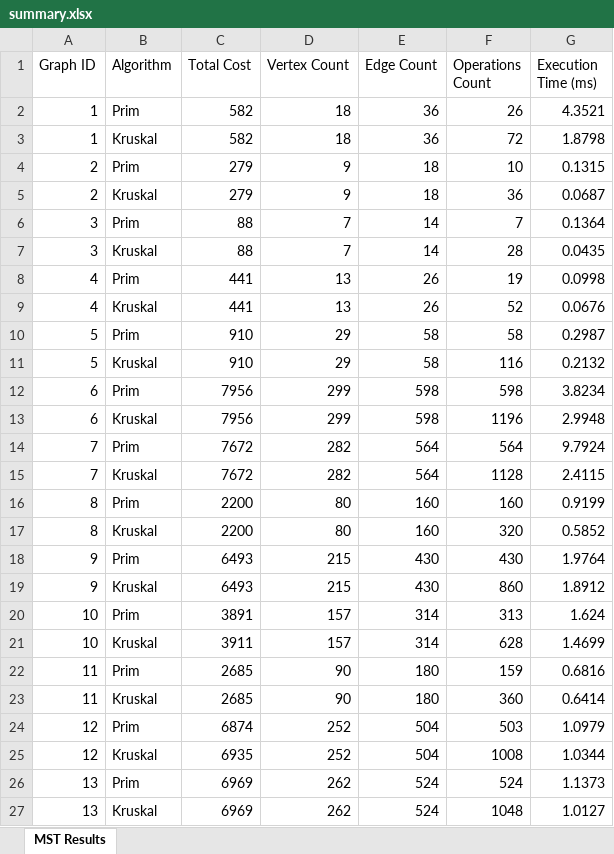
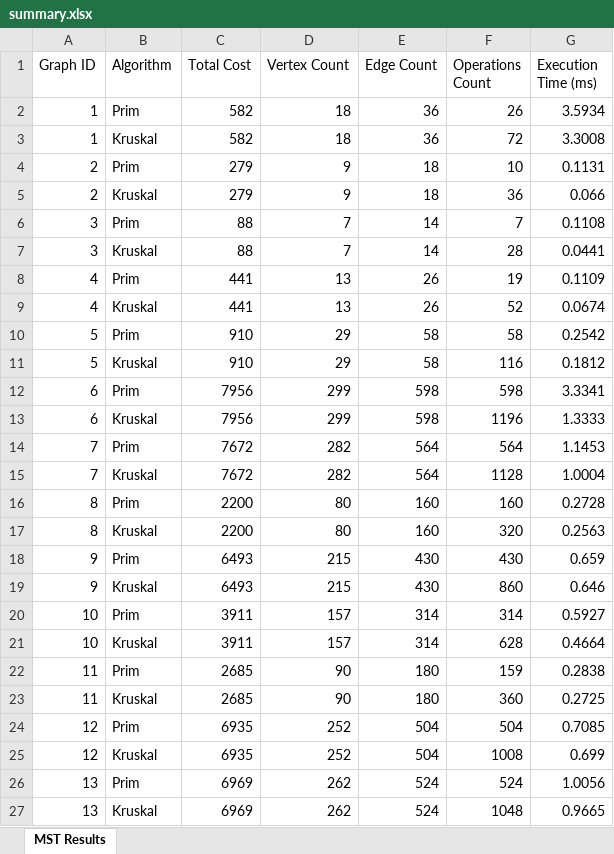
Before and after one commit to amralinakamila-l/MST3assign, an Excel workbook: data/summary.xlsx, sheet MST Results, drawn as a sheet; only a part is shown; values as stored, in another font and other column widths than the file's, no borders; the diff covers the shown part only; the diff names each change by its address in the sheet, - before the commit and + after, or states it on an @@ line.

Commit message:
Add GraphVisualizer and GraphLoader with MST visualization

```diff
--- a/data/summary.xlsx (sheet MST Results)
+++ b/data/summary.xlsx (sheet MST Results)
-G2 (Execution Time (ms)): 4.3521
+G2 (Execution Time (ms)): 3.5934
-G3 (Execution Time (ms)): 1.8798
+G3 (Execution Time (ms)): 3.3008
-G4 (Execution Time (ms)): 0.1315
+G4 (Execution Time (ms)): 0.1131
-G5 (Execution Time (ms)): 0.0687
+G5 (Execution Time (ms)): 0.066
-G6 (Execution Time (ms)): 0.1364
+G6 (Execution Time (ms)): 0.1108
-G7 (Execution Time (ms)): 0.0435
+G7 (Execution Time (ms)): 0.0441
-G8 (Execution Time (ms)): 0.0998
+G8 (Execution Time (ms)): 0.1109
-G9 (Execution Time (ms)): 0.0676
+G9 (Execution Time (ms)): 0.0674
-G10 (Execution Time (ms)): 0.2987
+G10 (Execution Time (ms)): 0.2542
-G11 (Execution Time (ms)): 0.2132
+G11 (Execution Time (ms)): 0.1812
-G12 (Execution Time (ms)): 3.8234
+G12 (Execution Time (ms)): 3.3341
-G13 (Execution Time (ms)): 2.9948
+G13 (Execution Time (ms)): 1.3333
-G14 (Execution Time (ms)): 9.7924
+G14 (Execution Time (ms)): 1.1453
-G15 (Execution Time (ms)): 2.4115
+G15 (Execution Time (ms)): 1.0004
-G16 (Execution Time (ms)): 0.9199
+G16 (Execution Time (ms)): 0.2728
-G17 (Execution Time (ms)): 0.5852
+G17 (Execution Time (ms)): 0.2563
-G18 (Execution Time (ms)): 1.9764
+G18 (Execution Time (ms)): 0.659
-G19 (Execution Time (ms)): 1.8912
+G19 (Execution Time (ms)): 0.646
-C20 (Total Cost): 3891
+C20 (Total Cost): 3911
-F20 (Operations Count): 313
+F20 (Operations Count): 314
-G20 (Execution Time (ms)): 1.624
+G20 (Execution Time (ms)): 0.5927
-G21 (Execution Time (ms)): 1.4699
+G21 (Execution Time (ms)): 0.4664
-G22 (Execution Time (ms)): 0.6816
+G22 (Execution Time (ms)): 0.2838
-G23 (Execution Time (ms)): 0.6414
+G23 (Execution Time (ms)): 0.2725
-C24 (Total Cost): 6874
+C24 (Total Cost): 6935
-F24 (Operations Count): 503
+F24 (Operations Count): 504
-G24 (Execution Time (ms)): 1.0979
+G24 (Execution Time (ms)): 0.7085
-G25 (Execution Time (ms)): 1.0344
+G25 (Execution Time (ms)): 0.699
-G26 (Execution Time (ms)): 1.1373
+G26 (Execution Time (ms)): 1.0056
-G27 (Execution Time (ms)): 1.0127
+G27 (Execution Time (ms)): 0.9665
```
Also changed, not shown: 46 edited cells elsewhere in this sheet, 26 other files.
